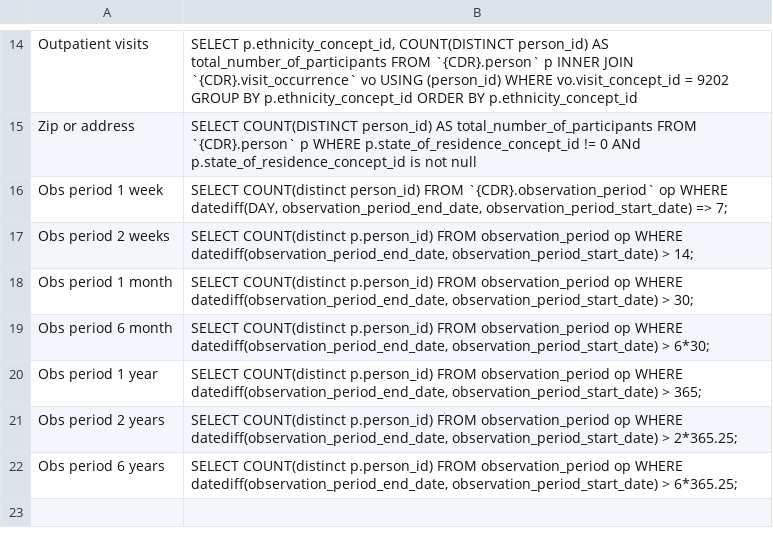
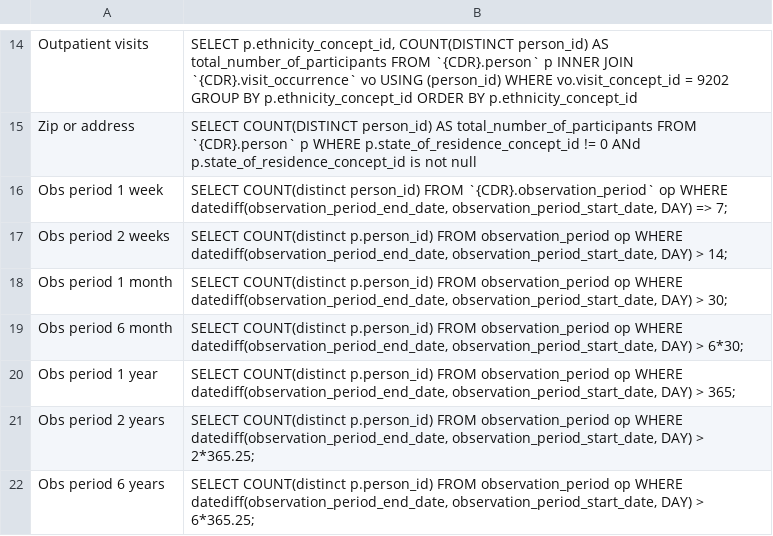
Before and after one commit to zietzm/retreat-project, a TSV file: data/queries.tsv, drawn as a sheet; only a part is shown, gaps mark what is left out.

Commit message:
fix: datediff syntax for bigquery

```diff
--- a/data/queries.tsv
+++ b/data/queries.tsv
@@ -15,8 +15,8 @@ Outpatient visits	SELECT   p.ethnicity_concept_id,   COUNT(DISTINCT person_id) A
 Zip or address	SELECT   COUNT(DISTINCT person_id) AS total_number_of_participants FROM     `{CDR}.person` p WHERE      p.state_of_residence_concept_id != 0     ANd p.state_of_residence_concept_id is not null
-Obs period 1 week	SELECT COUNT(distinct person_id) FROM `{CDR}.observation_period` op WHERE datediff(DAY, observation_period_end_date, observation_period_start_date) => 7;
-Obs period 2 weeks	SELECT COUNT(distinct p.person_id) FROM observation_period op WHERE datediff(observation_period_end_date, observation_period_start_date) > 14;
-Obs period 1 month	SELECT COUNT(distinct p.person_id) FROM observation_period op WHERE datediff(observation_period_end_date, observation_period_start_date) > 30;
-Obs period 6 month	SELECT COUNT(distinct p.person_id) FROM observation_period op WHERE datediff(observation_period_end_date, observation_period_start_date) > 6*30;
-Obs period 1 year	SELECT COUNT(distinct p.person_id) FROM observation_period op WHERE datediff(observation_period_end_date, observation_period_start_date) > 365;
-Obs period 2 years	SELECT COUNT(distinct p.person_id) FROM observation_period op WHERE datediff(observation_period_end_date, observation_period_start_date) > 2*365.25;
-Obs period 6 years	SELECT COUNT(distinct p.person_id) FROM observation_period op WHERE datediff(observation_period_end_date, observation_period_start_date) > 6*365.25;
+Obs period 1 week	SELECT COUNT(distinct person_id) FROM `{CDR}.observation_period` op WHERE datediff(observation_period_end_date, observation_period_start_date, DAY) => 7;
+Obs period 2 weeks	SELECT COUNT(distinct p.person_id) FROM observation_period op WHERE datediff(observation_period_end_date, observation_period_start_date, DAY) > 14;
+Obs period 1 month	SELECT COUNT(distinct p.person_id) FROM observation_period op WHERE datediff(observation_period_end_date, observation_period_start_date, DAY) > 30;
+Obs period 6 month	SELECT COUNT(distinct p.person_id) FROM observation_period op WHERE datediff(observation_period_end_date, observation_period_start_date, DAY) > 6*30;
+Obs period 1 year	SELECT COUNT(distinct p.person_id) FROM observation_period op WHERE datediff(observation_period_end_date, observation_period_start_date, DAY) > 365;
+Obs period 2 years	SELECT COUNT(distinct p.person_id) FROM observation_period op WHERE datediff(observation_period_end_date, observation_period_start_date, DAY) > 2*365.25;
+Obs period 6 years	SELECT COUNT(distinct p.person_id) FROM observation_period op WHERE datediff(observation_period_end_date, observation_period_start_date, DAY) > 6*365.25;
```
